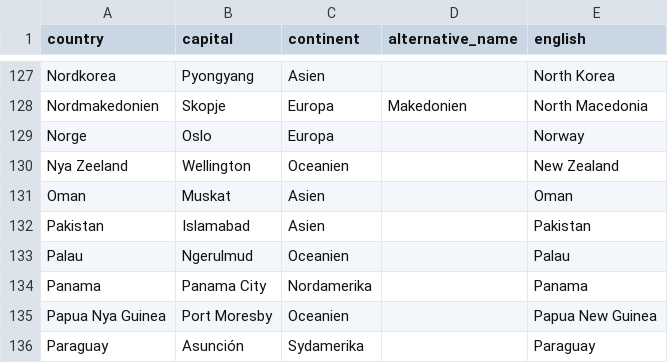
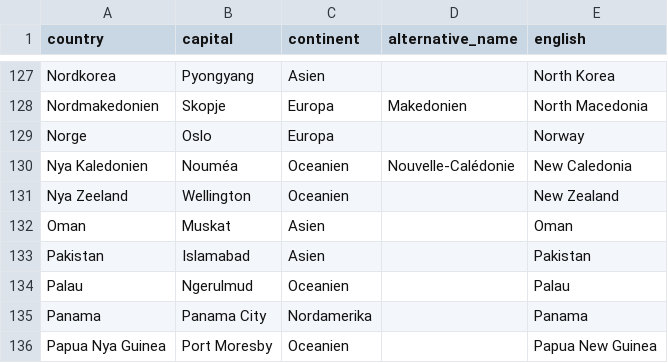
Before and after one commit to peterdalle/svensktext, a CSV file: platser/lander.csv, drawn as a sheet; only a part is shown, gaps mark what is left out; the shorter side is filled out with more unchanged rows.

Commit message:
Added Nya Kaledonien

```diff
--- a/platser/lander.csv
+++ b/platser/lander.csv
@@ -129,2 +129,3 @@ Nordmakedonien,Skopje,Europa,Makedonien,North Macedonia
 Norge,Oslo,Europa,,Norway
+Nya Kaledonien,Nouméa,Oceanien,Nouvelle-Calédonie,New Caledonia
 Nya Zeeland,Wellington,Oceanien,,New Zealand
```
